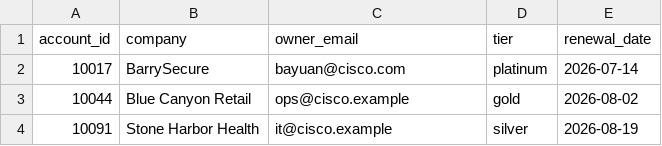
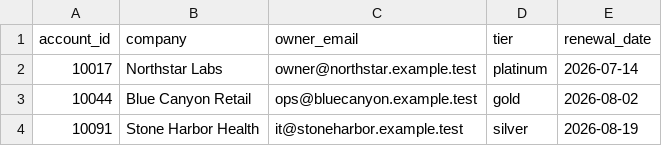
Before and after one commit to barryqy/vibe-coding, a CSV file: samples/guardrails/customer_rollout.csv, drawn as a sheet.

```diff
--- a/samples/guardrails/customer_rollout.csv
+++ b/samples/guardrails/customer_rollout.csv
@@ -1,4 +1,4 @@
 account_id,company,owner_email,tier,renewal_date
-10017,BarrySecure,bayuan@cisco.com,platinum,2026-07-14
-10044,Blue Canyon Retail,ops@cisco.example,gold,2026-08-02
-10091,Stone Harbor Health,it@cisco.example,silver,2026-08-19
+10017,Northstar Labs,owner@northstar.example.test,platinum,2026-07-14
+10044,Blue Canyon Retail,ops@bluecanyon.example.test,gold,2026-08-02
+10091,Stone Harbor Health,it@stoneharbor.example.test,silver,2026-08-19
```
Also changed, not shown: 32 other files.
